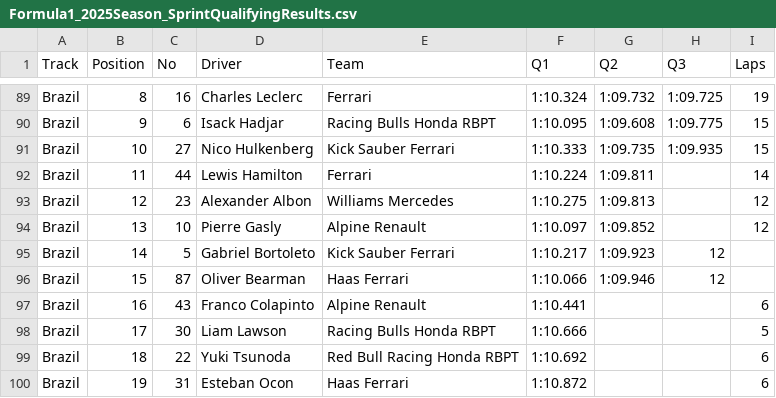
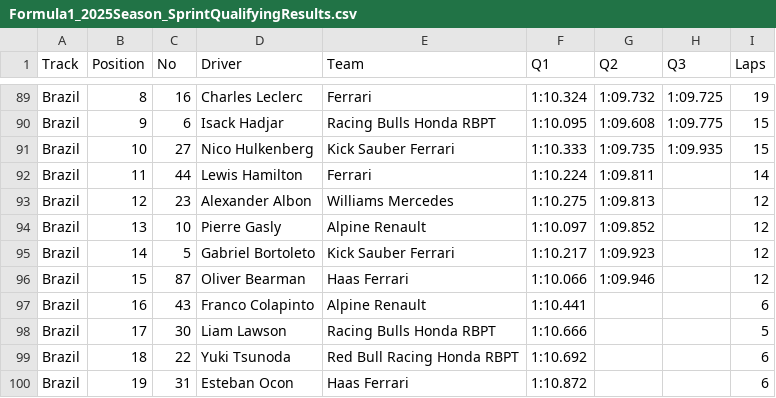
Before and after one commit to toUpperCase78/formula1-datasets, a CSV file: Formula1_2025Season_SprintQualifyingResults.csv, drawn as a sheet; only a part is shown, gaps mark what is left out.

Commit message:
F1 2025 Season Sprint Qualifying Results (5 of 6)

```diff
--- a/Formula1_2025Season_SprintQualifyingResults.csv
+++ b/Formula1_2025Season_SprintQualifyingResults.csv
@@ -94,4 +94,4 @@ Brazil,12,23,Alexander Albon,Williams Mercedes,1:10.275,1:09.813,,12
 Brazil,13,10,Pierre Gasly,Alpine Renault,1:10.097,1:09.852,,12
-Brazil,14,5,Gabriel Bortoleto,Kick Sauber Ferrari,1:10.217,1:09.923,12
-Brazil,15,87,Oliver Bearman,Haas Ferrari,1:10.066,1:09.946,12
+Brazil,14,5,Gabriel Bortoleto,Kick Sauber Ferrari,1:10.217,1:09.923,,12
+Brazil,15,87,Oliver Bearman,Haas Ferrari,1:10.066,1:09.946,,12
 Brazil,16,43,Franco Colapinto,Alpine Renault,1:10.441,,,6
```
